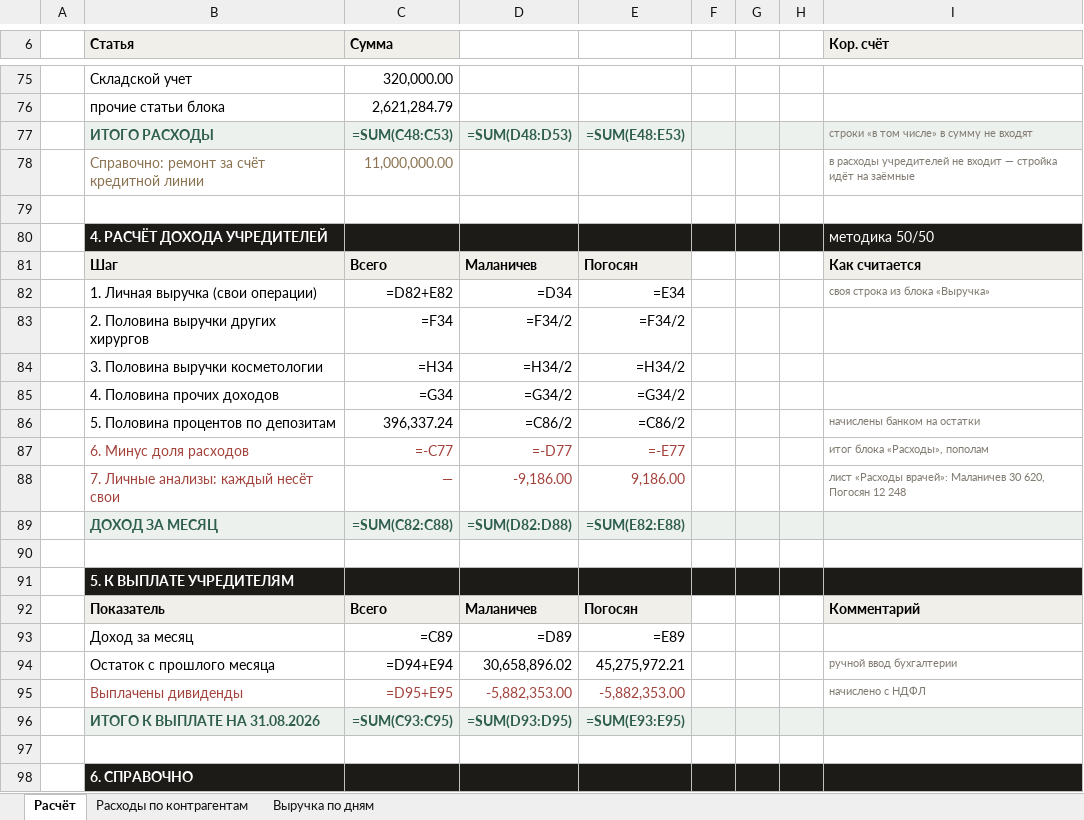
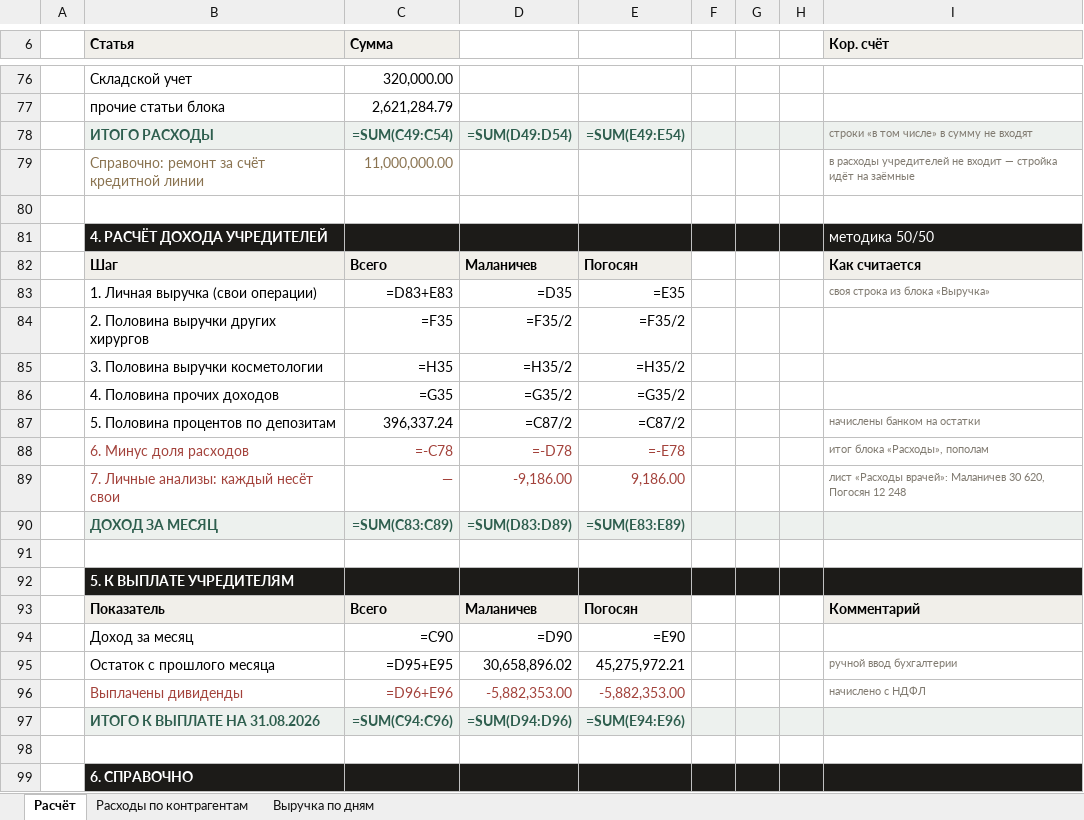
Before and after one commit to casaevteev-creator/-, an Excel workbook: out/Расчёт-Август-2026.xlsx, sheet Расчёт, drawn as a sheet; only a part is shown, gaps mark what is left out; values as stored, in another font and other column widths than the file's, no borders; formulas without a stored value are shown as written; addresses are those after the commit; the diff covers the shown part only; the diff names each change by its address in the sheet, - before the commit and + after, or states it on an @@ line.

```diff
--- a/out/Расчёт-Август-2026.xlsx (sheet Расчёт)
+++ b/out/Расчёт-Август-2026.xlsx (sheet Расчёт)
-C78 (Сумма): =SUM(C48:C53)
+C78 (Сумма): =SUM(C49:C54)
-D78: =SUM(D48:D53)
+D78: =SUM(D49:D54)
-E78: =SUM(E48:E53)
+E78: =SUM(E49:E54)
-C83 (Сумма): =D82+E82
+C83 (Сумма): =D83+E83
-D83: =D34
+D83: =D35
-E83: =E34
+E83: =E35
-C84 (Сумма): =F34
+C84 (Сумма): =F35
-D84: =F34/2
+D84: =F35/2
-E84: =F34/2
+E84: =F35/2
-C85 (Сумма): =H34
+C85 (Сумма): =H35
-D85: =H34/2
+D85: =H35/2
-E85: =H34/2
+E85: =H35/2
-C86 (Сумма): =G34
+C86 (Сумма): =G35
-D86: =G34/2
+D86: =G35/2
-E86: =G34/2
+E86: =G35/2
-D87: =C86/2
+D87: =C87/2
-E87: =C86/2
+E87: =C87/2
-C88 (Сумма): =-C77
+C88 (Сумма): =-C78
-D88: =-D77
+D88: =-D78
-E88: =-E77
+E88: =-E78
-C90 (Сумма): =SUM(C82:C88)
+C90 (Сумма): =SUM(C83:C89)
-D90: =SUM(D82:D88)
+D90: =SUM(D83:D89)
-E90: =SUM(E82:E88)
+E90: =SUM(E83:E89)
-C94 (Сумма): =C89
+C94 (Сумма): =C90
-D94: =D89
+D94: =D90
-E94: =E89
+E94: =E90
-C95 (Сумма): =D94+E94
+C95 (Сумма): =D95+E95
-C96 (Сумма): =D95+E95
+C96 (Сумма): =D96+E96
-C97 (Сумма): =SUM(C93:C95)
+C97 (Сумма): =SUM(C94:C96)
-D97: =SUM(D93:D95)
+D97: =SUM(D94:D96)
-E97: =SUM(E93:E95)
+E97: =SUM(E94:E96)
```
Also changed, not shown: 2 added rows, 1 removed row and 20 edited cells elsewhere in this sheet, data/source/2026-08/1С-Анализ-счета-51-август-2026.xlsx, data/source/2026-08/1С-Обороты-счета-60-август-2026.xlsx, 12 other files.
